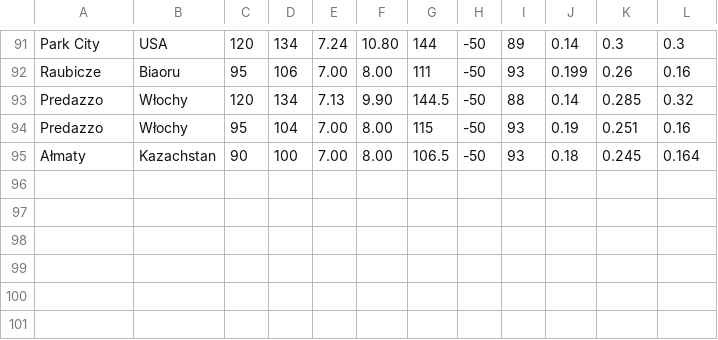
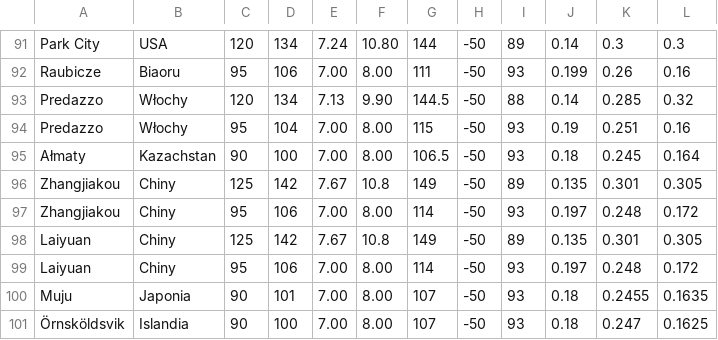
Before and after one commit to Keante54/Ski-Jumping-Simulator, a CSV file: resources/managerHills.csv, drawn as a sheet; only a part is shown, gaps mark what is left out; the diff names each change by its address in the sheet, - before the commit and + after, or states it on an @@ line.

Commit message:
Update managerHills.csv

```diff
--- a/resources/managerHills.csv
+++ b/resources/managerHills.csv
+row 96: Zhangjiakou | Chiny | 125 | 142 | 7.67 | 10.8 | 149 | -50 | 89 | 0.135 | 0.301 | 0.305
+row 97: Zhangjiakou | Chiny | 95 | 106 | 7.00 | 8.00 | 114 | -50 | 93 | 0.197 | 0.248 | 0.172
+row 98: Laiyuan | Chiny | 125 | 142 | 7.67 | 10.8 | 149 | -50 | 89 | 0.135 | 0.301 | 0.305
+row 99: Laiyuan | Chiny | 95 | 106 | 7.00 | 8.00 | 114 | -50 | 93 | 0.197 | 0.248 | 0.172
+row 100: Muju | Japonia | 90 | 101 | 7.00 | 8.00 | 107 | -50 | 93 | 0.18 | 0.2455 | 0.1635
+row 101: Örnsköldsvik | Islandia | 90 | 100 | 7.00 | 8.00 | 107 | -50 | 93 | 0.18 | 0.247 | 0.1625
```
